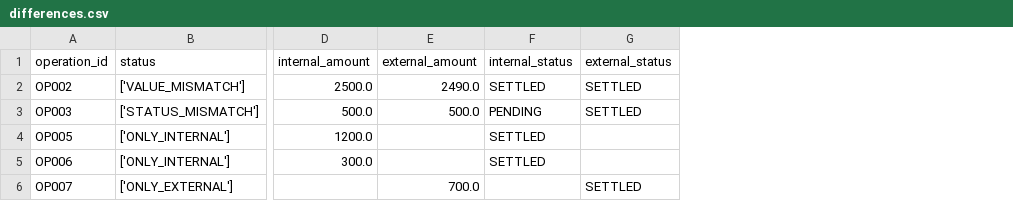
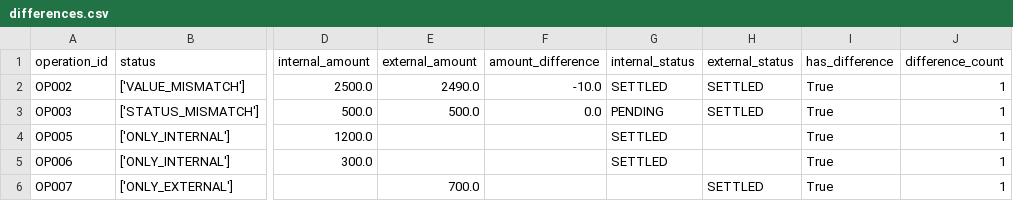
Before and after one commit to marioccomp/recon-lab, a CSV file: output/differences.csv, drawn as a sheet; only a part is shown, gaps mark what is left out; the diff names each change by its address in the sheet, - before the commit and + after, or states it on an @@ line.

Commit message:
add data normalization and improve reconciliation output

```diff
--- a/output/differences.csv
+++ b/output/differences.csv
+column F (amount_difference), rows 2-3: -10.0 | 0.0
+column I (has_difference), rows 2-6: all True
+column J (difference_count), rows 2-6: all 1
```
Also changed, not shown: data/external_transactions.csv, output/matched.csv, 3 other files.
